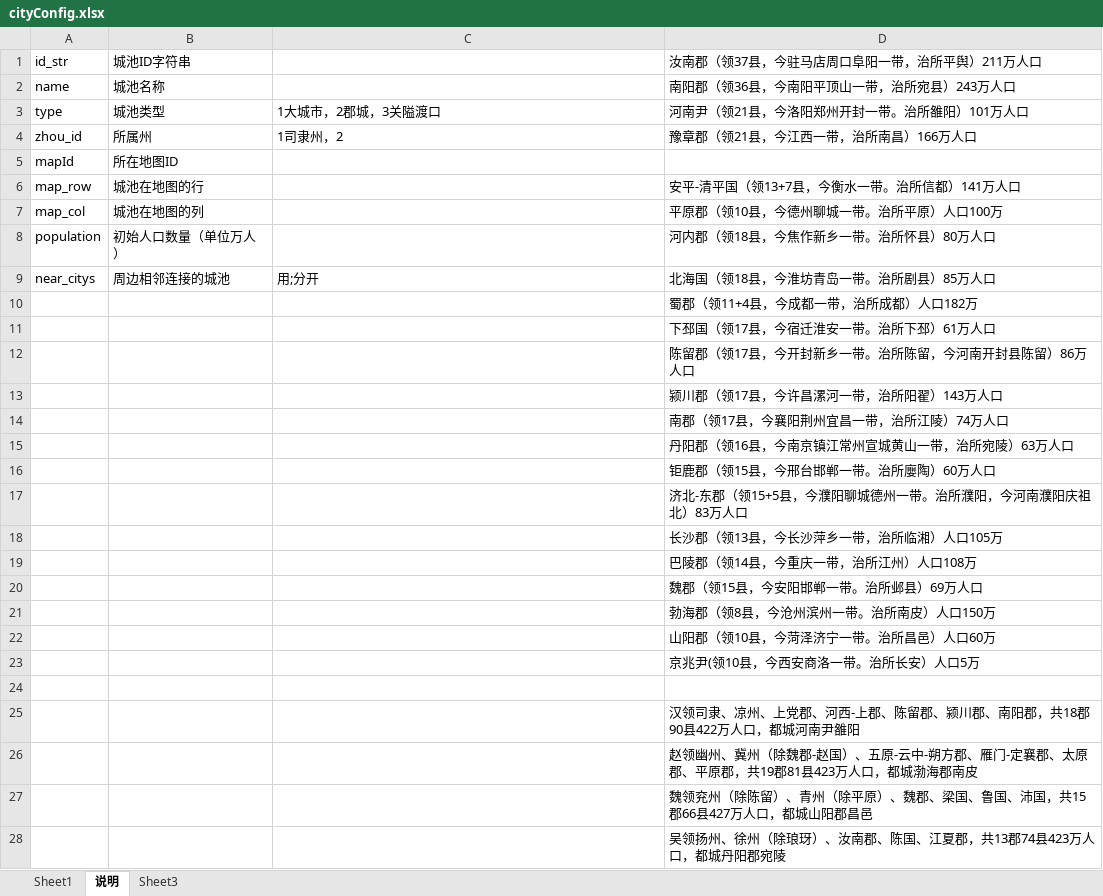
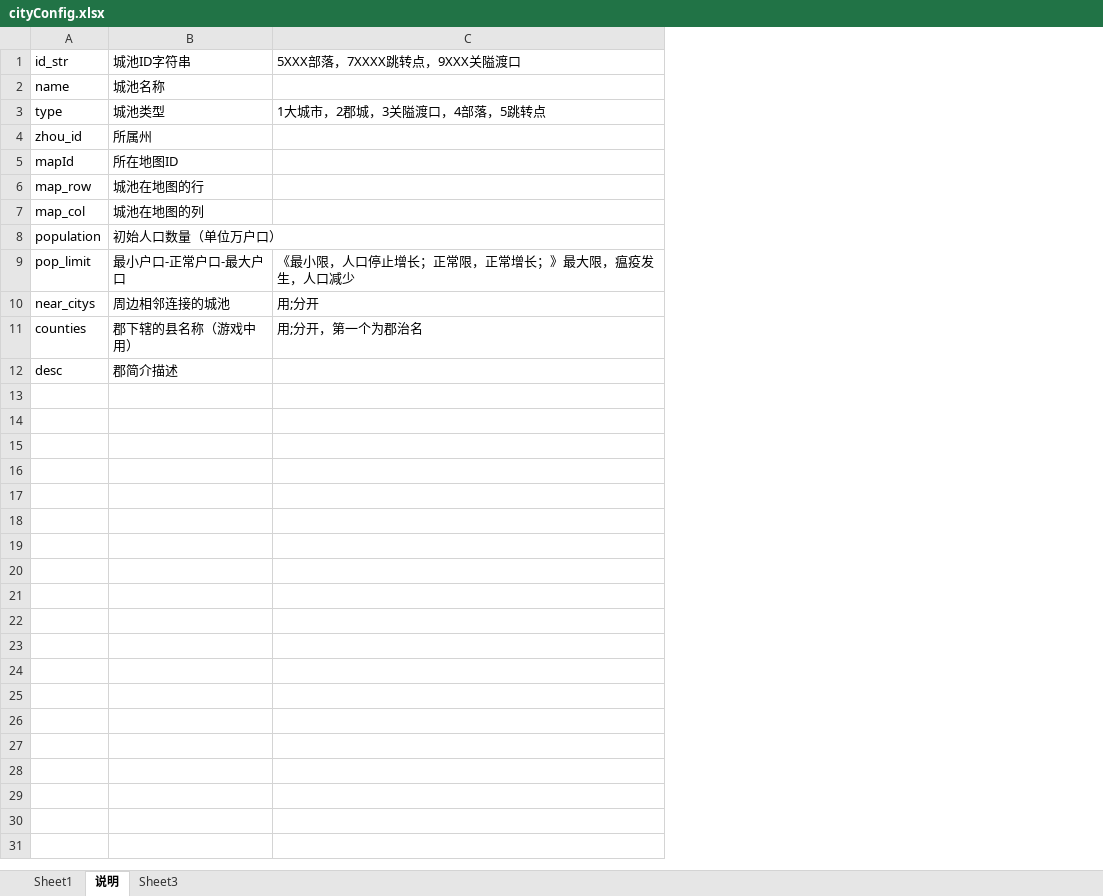
Before and after one commit to shilong1028/shilong1028.sanguo.io, an Excel workbook: tbl打包工具/excel/cityConfig.xlsx, sheet 说明, drawn as a sheet; only a part is shown; values as stored, in another font and other column widths than the file's, no borders; removed rows and columns are numbered as before the commit, all else as after; the diff covers the shown part only; the diff names each change by its address in the sheet, - before the commit and + after, or states it on an @@ line.

```diff
--- a/tbl打包工具/excel/cityConfig.xlsx (sheet 说明)
+++ b/tbl打包工具/excel/cityConfig.xlsx (sheet 说明)
-column D, rows 1-11: 汝南郡（领37县，今驻马店周口阜阳一带，治所平舆）211万人口 | 南阳郡（领36县，今南阳平顶山一带，治所宛县）243万人口 | 河南尹（领21县，今洛阳郑州开封一带。治所雒阳）101万人口 | 豫章郡（领21县，今江西一带，治所南昌）166万人口 |  | 安平-清平国（领13+7县，今衡水一带。治所信都）141万人口 | 平原郡（领10县，今德州聊城一带。治所平原）人口100万 | 河内郡（领18县，今焦作新乡一带。治所怀县）80万人口 | 北海国（领18县，今淮坊青岛一带。治所剧县）85万人口 | 蜀郡（领11+4县，今成都一带，治所成都）人口182万 | 下邳国（领17县，今宿迁淮安一带。治所下邳）61万人口
-C1: (empty)
+C1: 5XXX部落，7XXXX跳转点，9XXX关隘渡口
-C3: 1大城市，2郡城，3关隘渡口
+C3: 1大城市，2郡城，3关隘渡口，4部落，5跳转点
-C4: 1司隶州，2
+C4: (empty)
-B8: 初始人口数量（单位万人）
+B8: 初始人口数量（单位万户口）
+row 9: pop_limit | 最小户口-正常户口-最大户口 | 《最小限，人口停止增长；正常限，正常增长；》最大限，瘟疫发生，人口减少
-A11: (empty)
+A11: counties
-B11: (empty)
+B11: 郡下辖的县名称（游戏中用）
-C11: (empty)
+C11: 用;分开，第一个为郡治名
-A12: (empty)
+A12: desc
-B12: (empty)
+B12: 郡简介描述
-row 12:  |  |  | 陈留郡（领17县，今开封新乡一带。治所陈留，今河南开封县陈留）86万人口
-row 13:  |  |  | 颍川郡（领17县，今许昌漯河一带，治所阳翟）143万人口
-row 14:  |  |  | 南郡（领17县，今襄阳荆州宜昌一带，治所江陵）74万人口
-row 15:  |  |  | 丹阳郡（领16县，今南京镇江常州宣城黄山一带，治所宛陵）63万人口
-row 16:  |  |  | 钜鹿郡（领15县，今邢台邯郸一带。治所廮陶）60万人口
-row 17:  |  |  | 济北-东郡（领15+5县，今濮阳聊城德州一带。治所濮阳，今河南濮阳庆祖北）83万人口
-row 18:  |  |  | 长沙郡（领13县，今长沙萍乡一带，治所临湘）人口105万
-row 19:  |  |  | 巴陵郡（领14县，今重庆一带，治所江州）人口108万
-row 20:  |  |  | 魏郡（领15县，今安阳邯郸一带。治所邺县）69万人口
-row 21:  |  |  | 勃海郡（领8县，今沧州滨州一带。治所南皮）人口150万
-row 22:  |  |  | 山阳郡（领10县，今菏泽济宁一带。治所昌邑）人口60万
-row 23:  |  |  | 京兆尹(领10县，今西安商洛一带。治所长安）人口5万
-row 24: (empty)
-row 25:  |  |  | 汉领司隶、凉州、上党郡、河西-上郡、陈留郡、颍川郡、南阳郡，共18郡90县422万人口，都城河南尹雒阳
-row 26:  |  |  | 赵领幽州、冀州（除魏郡-赵国）、五原-云中-朔方郡、雁门-定襄郡、太原郡、平原郡，共19郡81县423万人口，都城渤海郡南皮
-row 27:  |  |  | 魏领兖州（除陈留）、青州（除平原）、魏郡、梁国、鲁国、沛国，共15郡66县427万人口，都城山阳郡昌邑
-row 28:  |  |  | 吴领扬州、徐州（除琅玡）、汝南郡、陈国、江夏郡，共13郡74县423万人口，都城丹阳郡宛陵
```
Also changed, not shown: 1 removed row elsewhere in this sheet, sheet Sheet1, tbl打包工具/excel/campConfig.xlsx, tbl打包工具/excel/mapConfig.xlsx, 36 other files.
